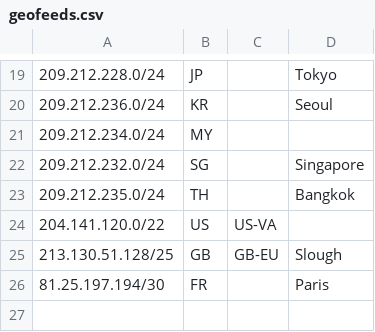
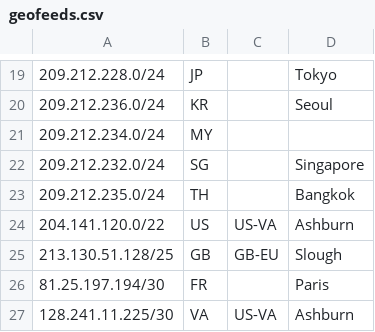
Before and after one commit to nttgin/geofeeds, a CSV file: geofeeds.csv, drawn as a sheet; only a part is shown, gaps mark what is left out.

Commit message:
Update geofeeds.csv

```diff
--- a/geofeeds.csv
+++ b/geofeeds.csv
@@ -23,4 +23,5 @@
 209.212.235.0/24,TH,,Bangkok,
-204.141.120.0/22,US,US-VA,,
+204.141.120.0/22,US,US-VA,Ashburn,
 213.130.51.128/25,GB,GB-EU,Slough,
 81.25.197.194/30,FR,,Paris,
+128.241.11.225/30,VA,US-VA,Ashburn
```
